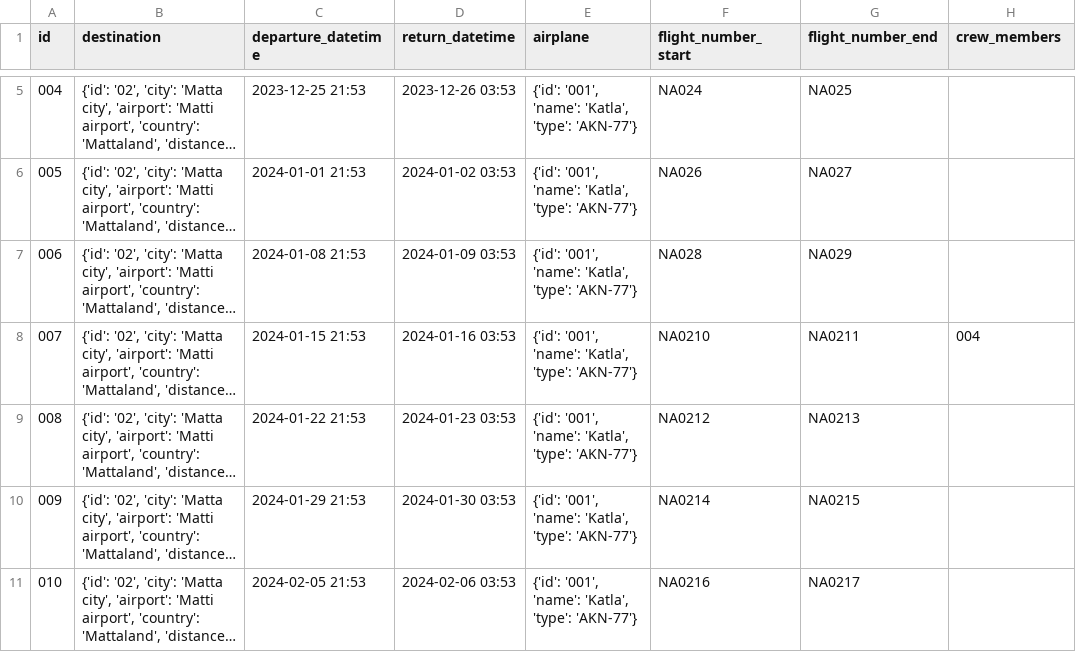
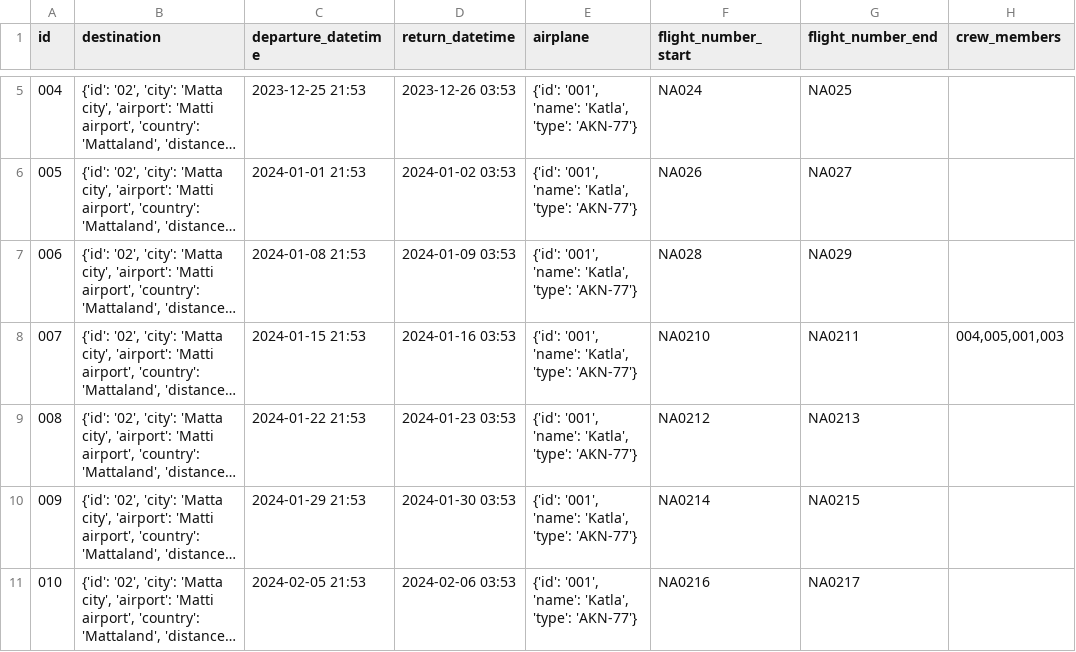
Before and after one commit to GiantMushy/NanAir, a CSV file: Code/DataLayer/Repository/WorkTrip.csv, drawn as a sheet; only a part is shown, gaps mark what is left out; long unchanged cells end in …; the diff names each change by its address in the sheet, - before the commit and + after, or states it on an @@ line.

Commit message:
bugfix staff trips

```diff
--- a/Code/DataLayer/Repository/WorkTrip.csv
+++ b/Code/DataLayer/Repository/WorkTrip.csv
-H8 (crew_members): 004
+H8 (crew_members): 004,005,001,003
```
Also changed, not shown: 1 other file.
